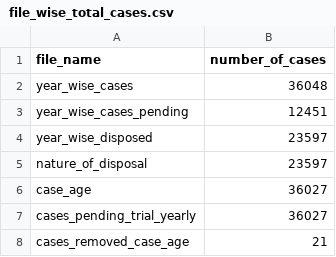
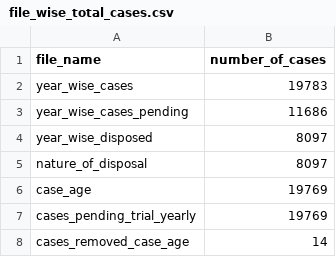
Before and after one commit to HAQ-Centre-for-Child-Rights/POCSO-law-implementation-tracker, a CSV file: research/datasets/file_wise_total_cases.csv, drawn as a sheet.

```diff
--- a/research/datasets/file_wise_total_cases.csv
+++ b/research/datasets/file_wise_total_cases.csv
@@ -1,8 +1,8 @@
 file_name,number_of_cases
-year_wise_cases,36048
-year_wise_cases_pending,12451
-year_wise_disposed,23597
-nature_of_disposal,23597
-case_age,36027
-cases_pending_trial_yearly,36027
-cases_removed_case_age,21
+year_wise_cases,19783
+year_wise_cases_pending,11686
+year_wise_disposed,8097
+nature_of_disposal,8097
+case_age,19769
+cases_pending_trial_yearly,19769
+cases_removed_case_age,14
```
Also changed, not shown: research/datasets/case_age_negative.csv, research/datasets/case_disposal_patterns_overall.csv, 11 other files.
